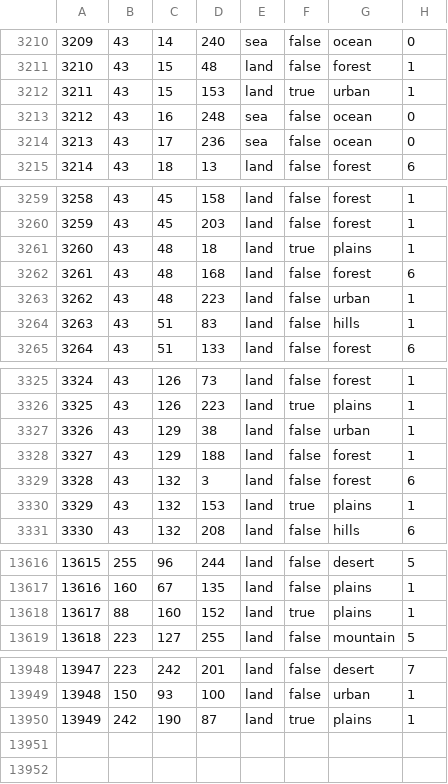
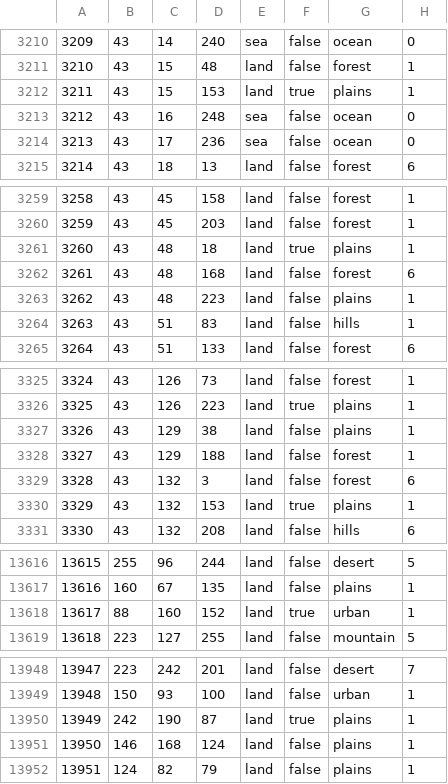
Before and after one commit to generalisofficial/tia2018, a CSV file: map/definition.csv, drawn as a sheet; only a part is shown, gaps mark what is left out; the diff covers the shown part only.

```diff
--- a/map/definition.csv
+++ b/map/definition.csv
@@ -3211,3 +3211,3 @@
 3210;43;15;48;land;false;forest;1
-3211;43;15;153;land;true;urban;1
+3211;43;15;153;land;true;plains;1
 3212;43;16;248;sea;false;ocean;0
@@ -3262,3 +3262,3 @@
 3261;43;48;168;land;false;forest;6
-3262;43;48;223;land;false;urban;1
+3262;43;48;223;land;false;plains;1
 3263;43;51;83;land;false;hills;1
@@ -3326,3 +3326,3 @@
 3325;43;126;223;land;true;plains;1
-3326;43;129;38;land;false;urban;1
+3326;43;129;38;land;false;plains;1
 3327;43;129;188;land;false;forest;1
@@ -13617,3 +13617,3 @@
 13616;160;67;135;land;false;plains;1
-13617;88;160;152;land;true;plains;1
+13617;88;160;152;land;true;urban;1
 13618;223;127;255;land;false;mountain;5
@@ -13950 +13950,3 @@
 13949;242;190;87;land;true;plains;1
+13950;146;168;124;land;false;plains;1
+13951;124;82;79;land;false;plains;1
```
Also changed, not shown: 1 edited cell elsewhere in this file, map/adjacencies.csv, 49 other files.
